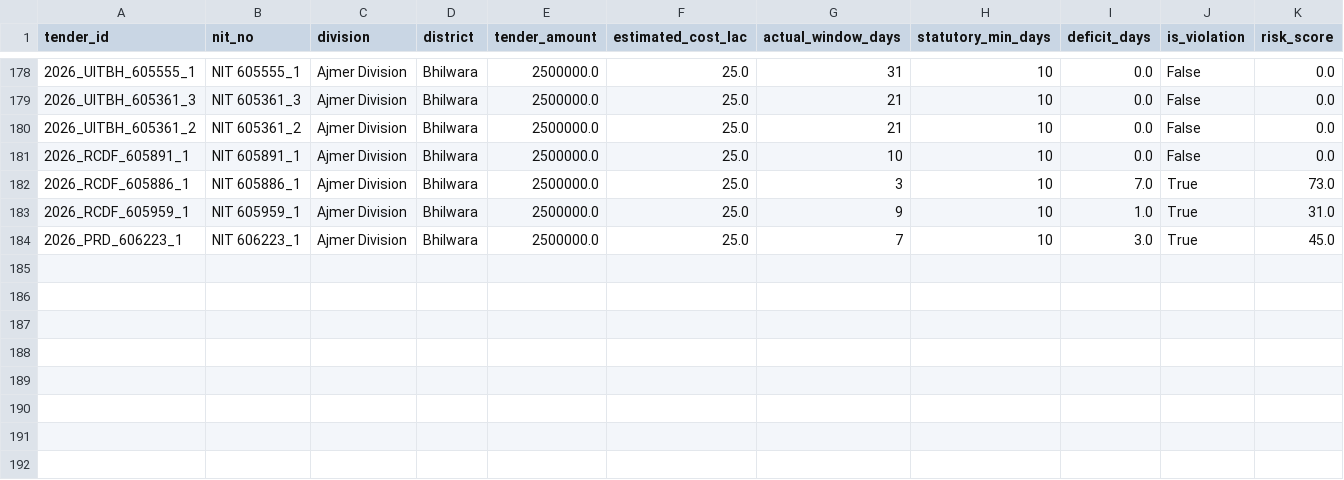
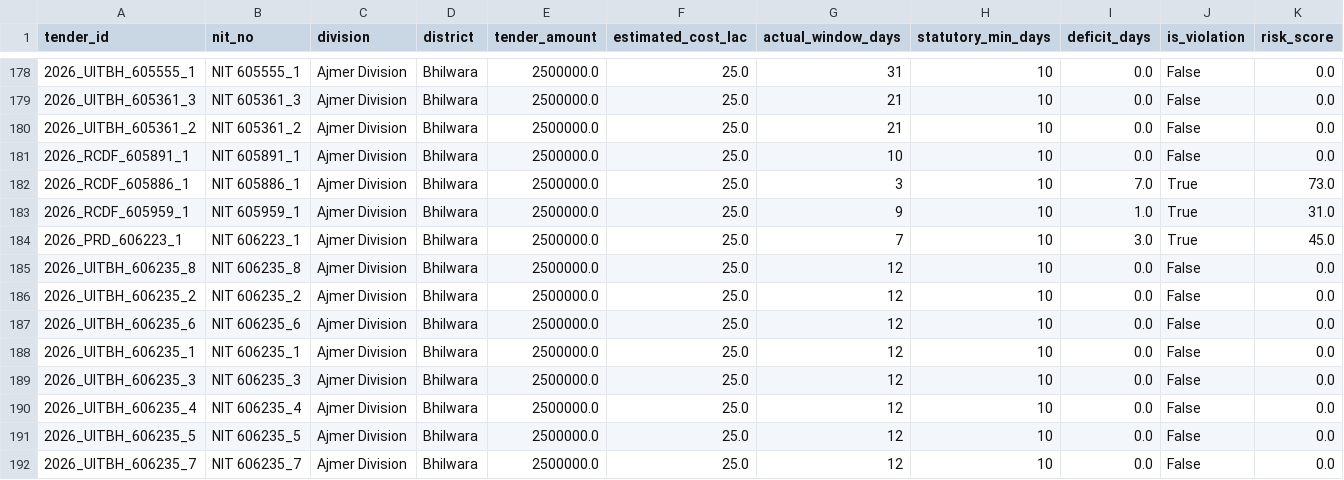
Before and after one commit to WEB-DEVELOPER61/raj-truth-procurement-web, a CSV file: data/districts/bhilwara.csv, drawn as a sheet; only a part is shown, gaps mark what is left out; rows hold the shown columns only; the diff names each change by its address in the sheet, - before the commit and + after, or states it on an @@ line.

```diff
--- a/data/districts/bhilwara.csv
+++ b/data/districts/bhilwara.csv
+row 185: 2026_UITBH_606235_8 | NIT 606235_8 | Ajmer Division | Bhilwara | 2500000.0 | 25.0 | 12 | 10 | 0.0 | False | 0.0
+row 186: 2026_UITBH_606235_2 | NIT 606235_2 | Ajmer Division | Bhilwara | 2500000.0 | 25.0 | 12 | 10 | 0.0 | False | 0.0
+row 187: 2026_UITBH_606235_6 | NIT 606235_6 | Ajmer Division | Bhilwara | 2500000.0 | 25.0 | 12 | 10 | 0.0 | False | 0.0
+row 188: 2026_UITBH_606235_1 | NIT 606235_1 | Ajmer Division | Bhilwara | 2500000.0 | 25.0 | 12 | 10 | 0.0 | False | 0.0
+row 189: 2026_UITBH_606235_3 | NIT 606235_3 | Ajmer Division | Bhilwara | 2500000.0 | 25.0 | 12 | 10 | 0.0 | False | 0.0
+row 190: 2026_UITBH_606235_4 | NIT 606235_4 | Ajmer Division | Bhilwara | 2500000.0 | 25.0 | 12 | 10 | 0.0 | False | 0.0
+row 191: 2026_UITBH_606235_5 | NIT 606235_5 | Ajmer Division | Bhilwara | 2500000.0 | 25.0 | 12 | 10 | 0.0 | False | 0.0
+row 192: 2026_UITBH_606235_7 | NIT 606235_7 | Ajmer Division | Bhilwara | 2500000.0 | 25.0 | 12 | 10 | 0.0 | False | 0.0
```
Also changed, not shown: data/districts/bikaner.csv, data/districts/dholpur.csv, 40 other files.
